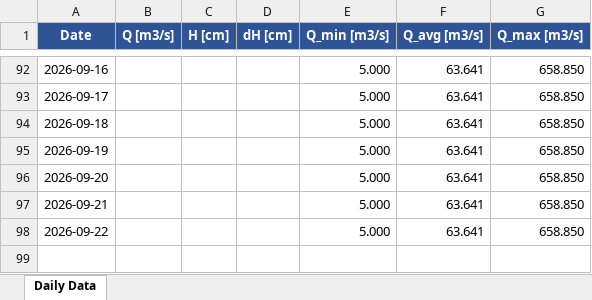
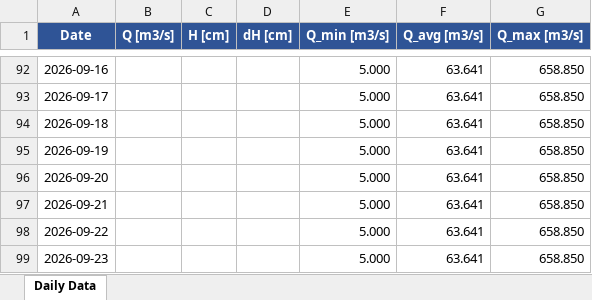
Before and after one commit to nchatzoglou/STRYMON_MARINO_POLE_SCRAPER, an Excel workbook: STRYMON_MARINO_POLE_SCRAPER.xlsx, sheet Daily Data, drawn as a sheet; only a part is shown, gaps mark what is left out; values as stored, in another font and other column widths than the file's, no borders; the diff names each change by its address in the sheet, - before the commit and + after, or states it on an @@ line.

```diff
--- a/STRYMON_MARINO_POLE_SCRAPER.xlsx (sheet Daily Data)
+++ b/STRYMON_MARINO_POLE_SCRAPER.xlsx (sheet Daily Data)
+row 99: 2026-09-23 |  |  |  | 5.000 | 63.641 | 658.850
```
